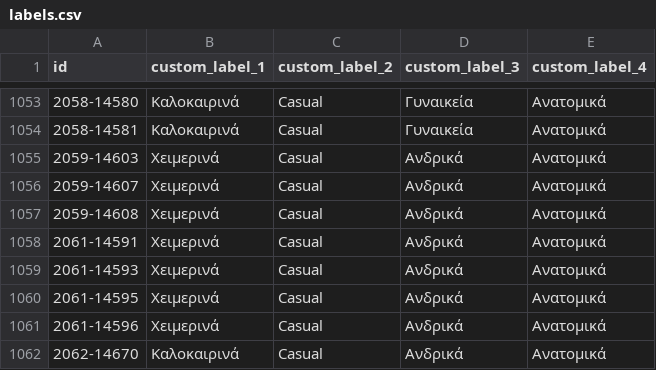
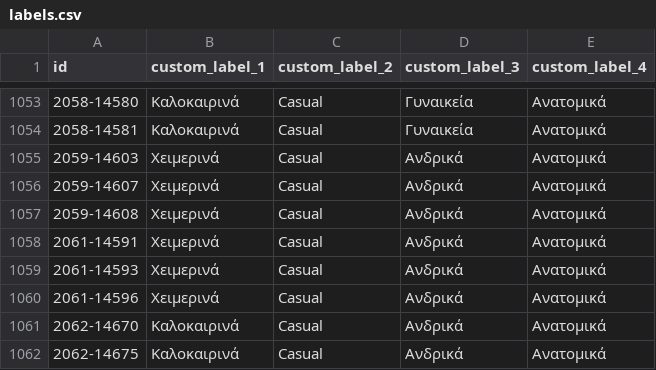
Before and after one commit to ksofronis/somaigia-meta-cards, a CSV file: feed/labels.csv, drawn as a sheet; only a part is shown, gaps mark what is left out; the shorter side is filled out with more unchanged rows; the diff names each change by its address in the sheet, - before the commit and + after, or states it on an @@ line.

```diff
--- a/feed/labels.csv
+++ b/feed/labels.csv
-row 1060: 2061-14595 | Χειμερινά | Casual | Ανδρικά | Ανατομικά
```
Also changed, not shown: feed/images.csv, 2 other files.
